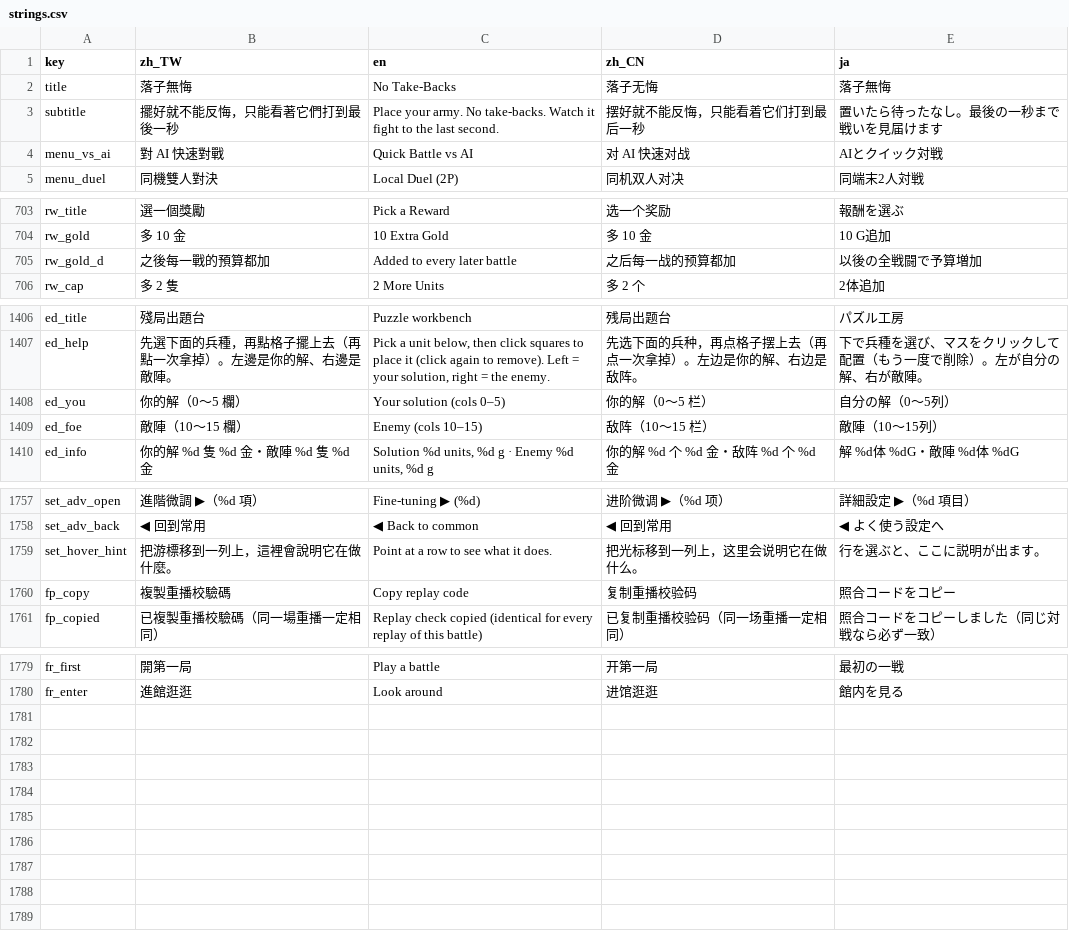
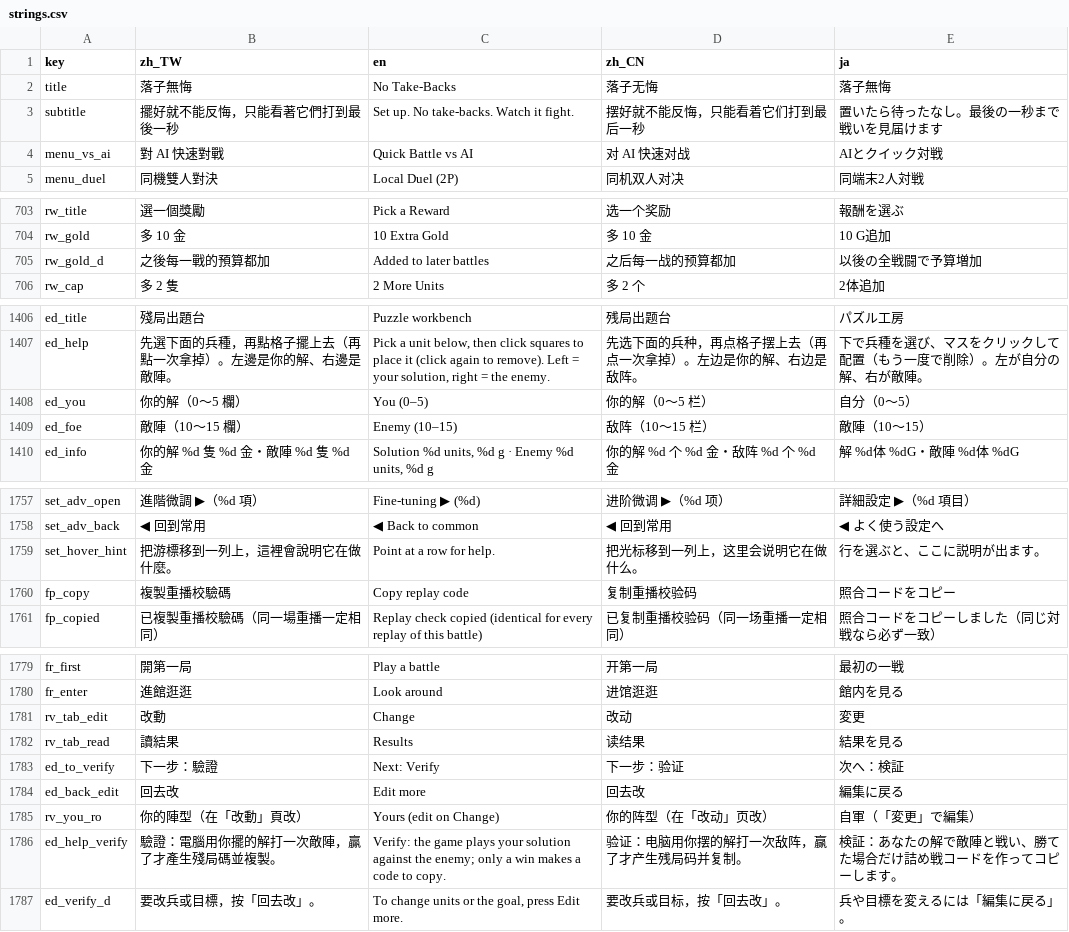
Before and after one commit to timmyweistudy-design/no-take-backs, a CSV file: game/data/strings.csv, drawn as a sheet; only a part is shown, gaps mark what is left out.

```diff
--- a/game/data/strings.csv
+++ b/game/data/strings.csv
@@ -2,3 +2,3 @@ key,zh_TW,en,zh_CN,ja
 title,落子無悔,No Take-Backs,落子无悔,落子無悔
-subtitle,擺好就不能反悔，只能看著它們打到最後一秒,Place your army. No take-backs. Watch it fight to the last second.,摆好就不能反悔，只能看着它们打到最后一秒,置いたら待ったなし。最後の一秒まで戦いを見届けます
+subtitle,擺好就不能反悔，只能看著它們打到最後一秒,Set up. No take-backs. Watch it fight.,摆好就不能反悔，只能看着它们打到最后一秒,置いたら待ったなし。最後の一秒まで戦いを見届けます
 menu_vs_ai,對 AI 快速對戰,Quick Battle vs AI,对 AI 快速对战,AIとクイック対戦
@@ -707,3 +707,3 @@ rw_title,選一個獎勵,Pick a Reward,选一个奖励,報酬を選ぶ
 rw_gold,多 10 金,10 Extra Gold,多 10 金,10 G追加
-rw_gold_d,之後每一戰的預算都加,Added to every later battle,之后每一战的预算都加,以後の全戦闘で予算増加
+rw_gold_d,之後每一戰的預算都加,Added to later battles,之后每一战的预算都加,以後の全戦闘で予算増加
 rw_cap,多 2 隻,2 More Units,多 2 个,2体追加
@@ -1410,4 +1410,4 @@ ed_title,殘局出題台,Puzzle workbench,残局出题台,パズル工房
 ed_help,先選下面的兵種，再點格子擺上去（再點一次拿掉）。左邊是你的解、右邊是敵陣。,"Pick a unit below, then click squares to place it (click again to remove). Left = your solution, right = the enemy.",先选下面的兵种，再点格子摆上去（再点一次拿掉）。左边是你的解、右边是敌阵。,下で兵種を選び、マスをクリックして配置（もう一度で削除）。左が自分の解、右が敵陣。
-ed_you,你的解（0～5 欄）,Your solution (cols 0–5),你的解（0～5 栏）,自分の解（0～5列）
-ed_foe,敵陣（10～15 欄）,Enemy (cols 10–15),敌阵（10～15 栏）,敵陣（10～15列）
+ed_you,你的解（0～5 欄）,You (0–5),你的解（0～5 栏）,自分（0～5）
+ed_foe,敵陣（10～15 欄）,Enemy (10–15),敌阵（10～15 栏）,敵陣（10～15）
 ed_info,你的解 %d 隻 %d 金・敵陣 %d 隻 %d 金,"Solution %d units, %d g · Enemy %d units, %d g",你的解 %d 个 %d 金・敌阵 %d 个 %d 金,解 %d体 %dG・敵陣 %d体 %dG
@@ -1761,3 +1761,3 @@ set_adv_open,進階微調 ▶（%d 項）,Fine-tuning ▶ (%d),进阶微调 ▶
 set_adv_back,◀ 回到常用,◀ Back to common,◀ 回到常用,◀ よく使う設定へ
-set_hover_hint,把游標移到一列上，這裡會說明它在做什麼。,Point at a row to see what it does.,把光标移到一列上，这里会说明它在做什么。,行を選ぶと、ここに説明が出ます。
+set_hover_hint,把游標移到一列上，這裡會說明它在做什麼。,Point at a row for help.,把光标移到一列上，这里会说明它在做什么。,行を選ぶと、ここに説明が出ます。
 fp_copy,複製重播校驗碼,Copy replay code,复制重播校验码,照合コードをコピー
@@ -1783 +1783,8 @@ fr_first,開第一局,Play a battle,开第一局,最初の一戦
 fr_enter,進館逛逛,Look around,进馆逛逛,館内を見る
+rv_tab_edit,改動,Change,改动,変更
+rv_tab_read,讀結果,Results,读结果,結果を見る
+ed_to_verify,下一步：驗證,Next: Verify,下一步：验证,次へ：検証
+ed_back_edit,回去改,Edit more,回去改,編集に戻る
+rv_you_ro,你的陣型（在「改動」頁改）,Yours (edit on Change),你的阵型（在「改动」页改）,自軍（「変更」で編集）
+ed_help_verify,驗證：電腦用你擺的解打一次敵陣，贏了才產生殘局碼並複製。,Verify: the game plays your solution against the enemy; only a win makes a code to copy.,验证：电脑用你摆的解打一次敌阵，赢了才产生残局码并复制。,検証：あなたの解で敵陣と戦い、勝てた場合だけ詰め戦コードを作ってコピーします。
+ed_verify_d,要改兵或目標，按「回去改」。,"To change units or the goal, press Edit more.",要改兵或目标，按「回去改」。,兵や目標を変えるには「編集に戻る」。
```
Also changed, not shown: 45 other files.
